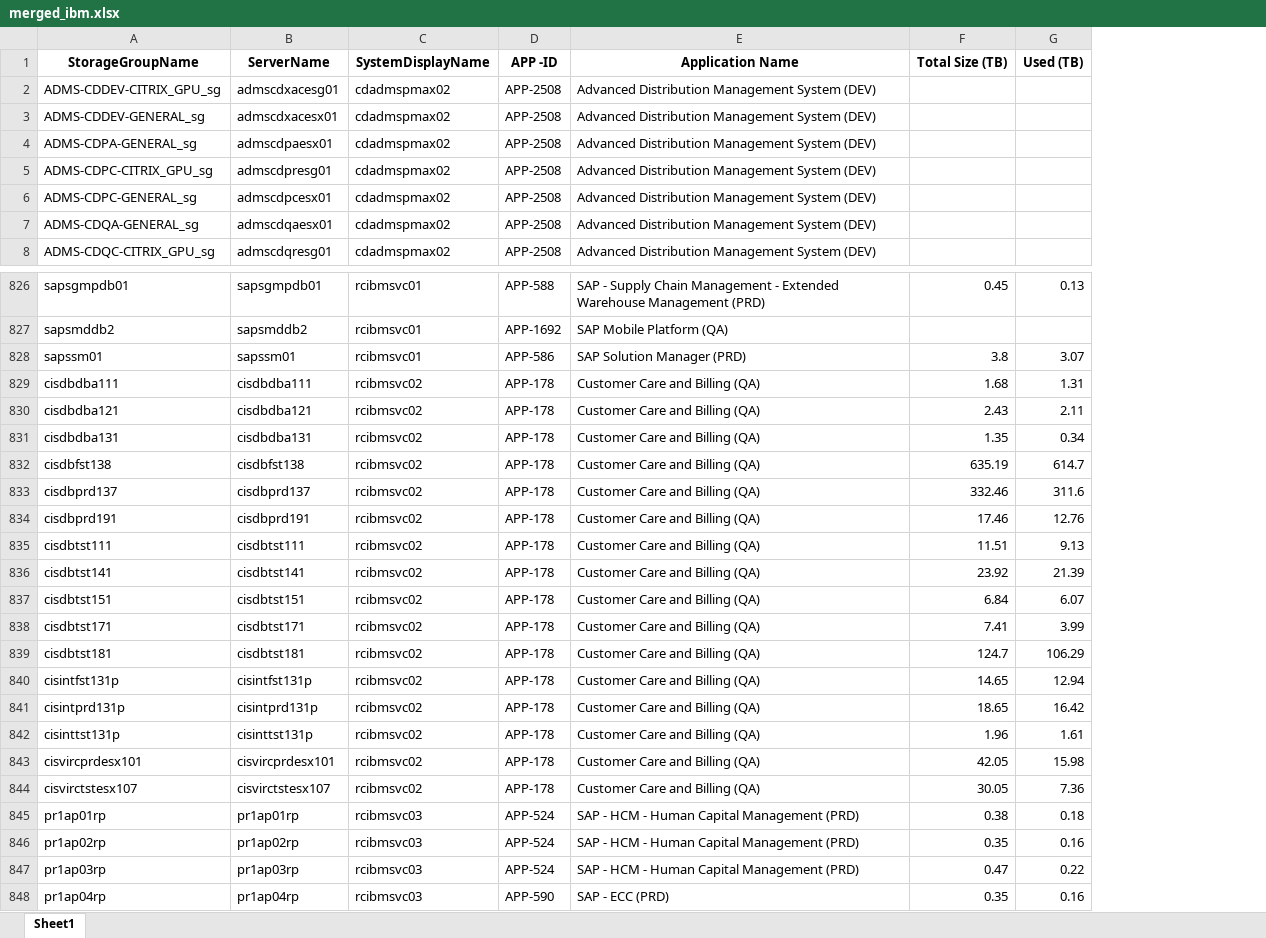
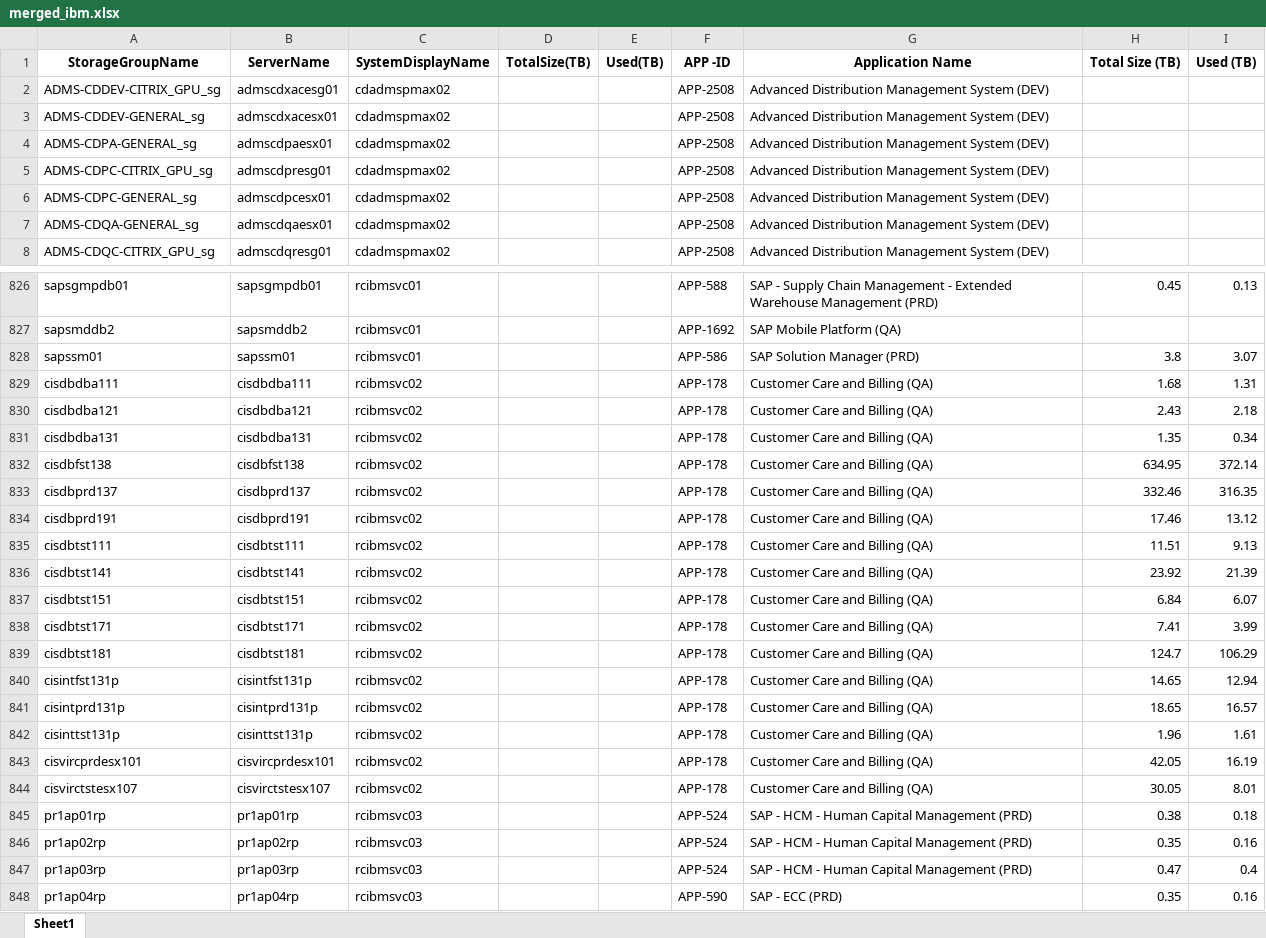
Before and after one commit to sanskarnegi2/ETL-Pipeline, an Excel workbook: data/processed/merged_ibm.xlsx, sheet Sheet1, drawn as a sheet; only a part is shown, gaps mark what is left out; values as stored, in another font and other column widths than the file's, no borders; addresses are those after the commit; the diff covers the shown part only; the diff names each change by its address in the sheet, - before the commit and + after, or states it on an @@ line.

```diff
--- a/data/processed/merged_ibm.xlsx (sheet Sheet1)
+++ b/data/processed/merged_ibm.xlsx (sheet Sheet1)
+column D (TotalSize(TB)), empty
+column E (Used(TB)), empty
-I830 (Used (TB)): 2.11
+I830 (Used (TB)): 2.18
-H832 (Total Size (TB)): 635.19
+H832 (Total Size (TB)): 634.95
-I832 (Used (TB)): 614.7
+I832 (Used (TB)): 372.14
-I833 (Used (TB)): 311.6
+I833 (Used (TB)): 316.35
-I834 (Used (TB)): 12.76
+I834 (Used (TB)): 13.12
-I841 (Used (TB)): 16.42
+I841 (Used (TB)): 16.57
-I843 (Used (TB)): 15.98
+I843 (Used (TB)): 16.19
-I844 (Used (TB)): 7.36
+I844 (Used (TB)): 8.01
-I847 (Used (TB)): 0.22
+I847 (Used (TB)): 0.4
```
Also changed, not shown: 9 edited cells elsewhere in this sheet, data/processed/itasset_col.xlsx, data/processed/merged_nas_report.xlsx, 16 other files.
